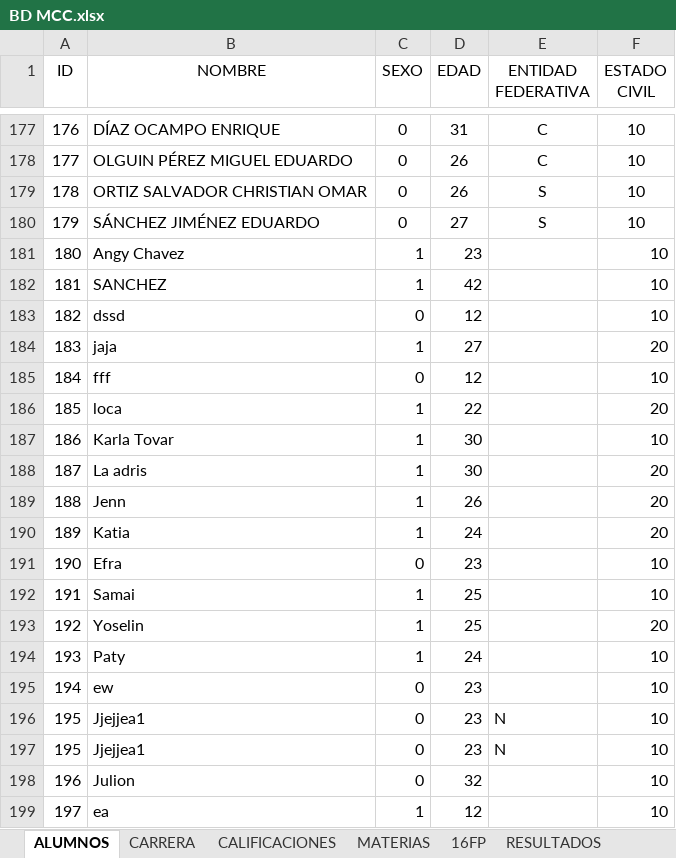
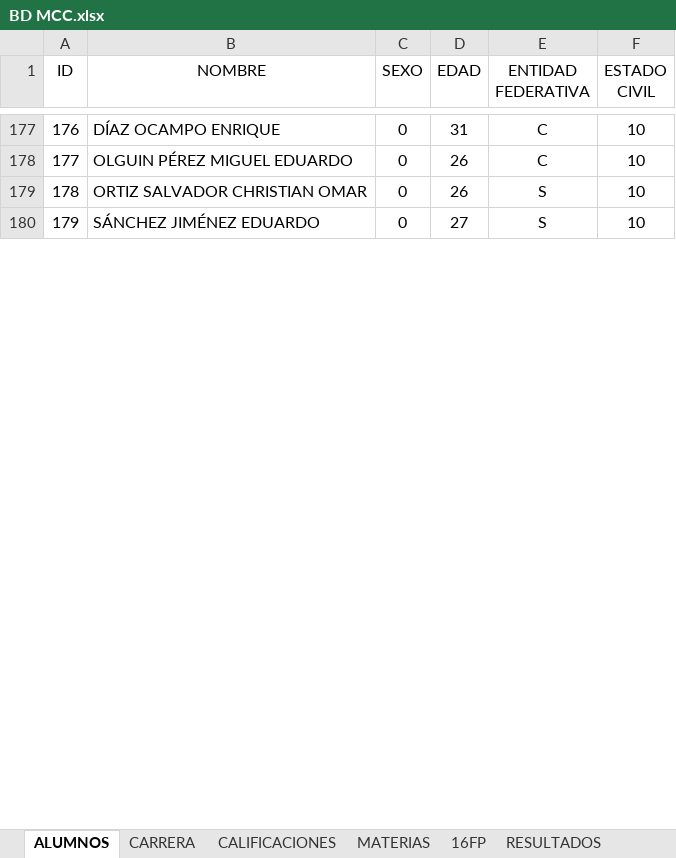
Before and after one commit to manuxgv/cenidet, an Excel workbook: models/BD MCC.xlsx, sheet ALUMNOS, drawn as a sheet; only a part is shown, gaps mark what is left out; values as stored, in another font and other column widths than the file's, no borders; table styles not drawn; the diff covers the shown part only; the diff names each change by its address in the sheet, - before the commit and + after, or states it on an @@ line.

```diff
--- a/models/BD MCC.xlsx (sheet ALUMNOS)
+++ b/models/BD MCC.xlsx (sheet ALUMNOS)
-row 181: 180 | Angy Chavez | 1 | 23 |  | 10
-row 182: 181 | SANCHEZ | 1 | 42 |  | 10
-row 183: 182 | dssd | 0 | 12 |  | 10
-row 184: 183 | jaja | 1 | 27 |  | 20
-row 185: 184 | fff | 0 | 12 |  | 10
-row 186: 185 | loca | 1 | 22 |  | 20
-row 187: 186 | Karla Tovar | 1 | 30 |  | 10
-row 188: 187 | La adris | 1 | 30 |  | 20
-row 189: 188 | Jenn | 1 | 26 |  | 20
-row 190: 189 | Katia | 1 | 24 |  | 20
-row 191: 190 | Efra | 0 | 23 |  | 10
-row 192: 191 | Samai | 1 | 25 |  | 10
-row 193: 192 | Yoselin | 1 | 25 |  | 20
-row 194: 193 | Paty | 1 | 24 |  | 10
-row 195: 194 | ew | 0 | 23 |  | 10
-row 196: 195 | Jjejjea1 | 0 | 23 | N | 10
-row 197: 195 | Jjejjea1 | 0 | 23 | N | 10
-row 198: 196 | Julion | 0 | 32 |  | 10
-row 199: 197 | ea | 1 | 12 |  | 10
```
Also changed, not shown: 116 removed rows, 2 edited cells and row numbers in column A elsewhere in this sheet, sheet 16FP, sheet RESULTADOS, sheet CARRERA, sheet MATERIAS, sheet CALIFICACIONES, 3 other files.
